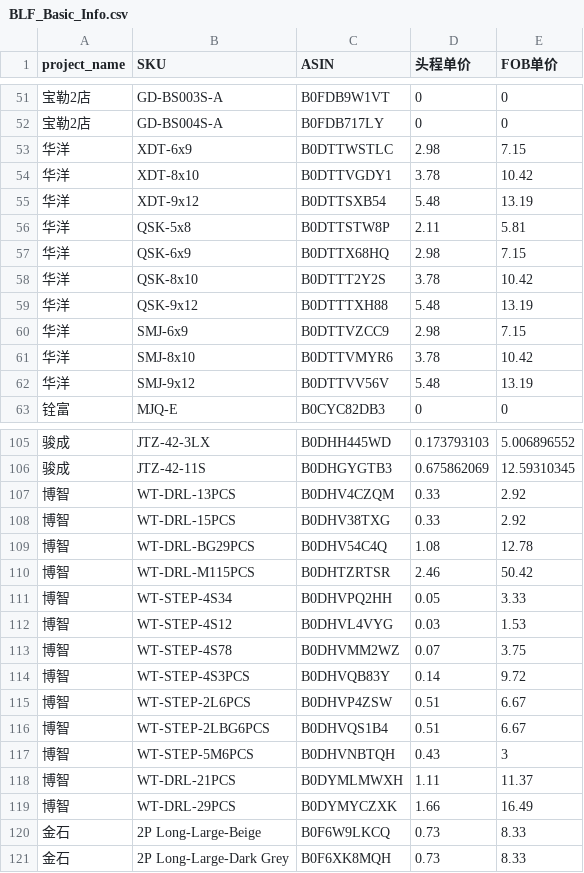
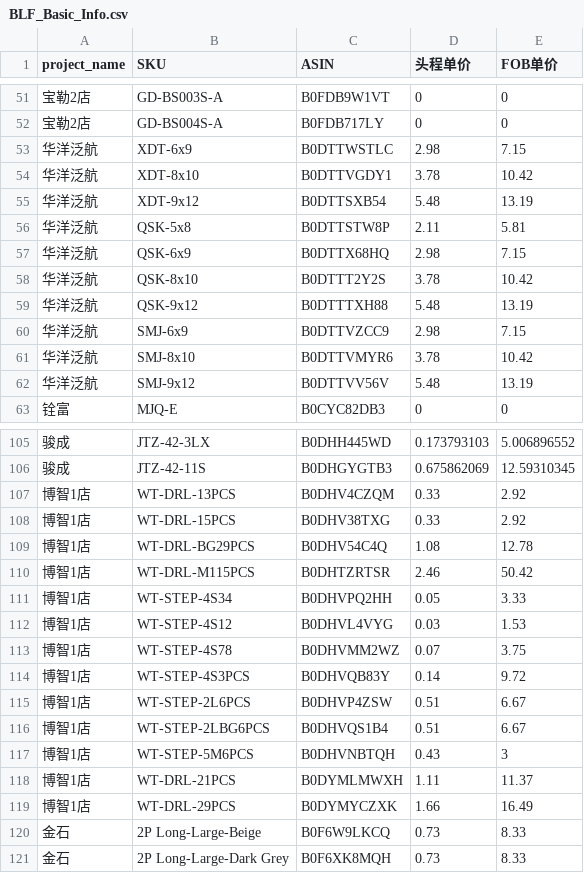
Before and after one commit to passwii/believeboyToolset, a CSV file: apps/model_file/BLF_Basic_Info.csv, drawn as a sheet; only a part is shown, gaps mark what is left out.

```diff
--- a/apps/model_file/BLF_Basic_Info.csv
+++ b/apps/model_file/BLF_Basic_Info.csv
@@ -52,12 +52,12 @@
 宝勒2店,GD-BS004S-A,B0FDB717LY,0,0
-华洋,XDT-6x9,B0DTTWSTLC,2.98,7.15
-华洋,XDT-8x10,B0DTTVGDY1,3.78,10.42
-华洋,XDT-9x12,B0DTTSXB54,5.48,13.19
-华洋,QSK-5x8,B0DTTSTW8P,2.11,5.81
-华洋,QSK-6x9,B0DTTX68HQ,2.98,7.15
-华洋,QSK-8x10,B0DTTT2Y2S,3.78,10.42
-华洋,QSK-9x12,B0DTTTXH88,5.48,13.19
-华洋,SMJ-6x9,B0DTTVZCC9,2.98,7.15
-华洋,SMJ-8x10,B0DTTVMYR6,3.78,10.42
-华洋,SMJ-9x12,B0DTTVV56V,5.48,13.19
+华洋泛航,XDT-6x9,B0DTTWSTLC,2.98,7.15
+华洋泛航,XDT-8x10,B0DTTVGDY1,3.78,10.42
+华洋泛航,XDT-9x12,B0DTTSXB54,5.48,13.19
+华洋泛航,QSK-5x8,B0DTTSTW8P,2.11,5.81
+华洋泛航,QSK-6x9,B0DTTX68HQ,2.98,7.15
+华洋泛航,QSK-8x10,B0DTTT2Y2S,3.78,10.42
+华洋泛航,QSK-9x12,B0DTTTXH88,5.48,13.19
+华洋泛航,SMJ-6x9,B0DTTVZCC9,2.98,7.15
+华洋泛航,SMJ-8x10,B0DTTVMYR6,3.78,10.42
+华洋泛航,SMJ-9x12,B0DTTVV56V,5.48,13.19
 铨富,MJQ-E,B0CYC82DB3,0,0
@@ -106,15 +106,15 @@
 骏成,JTZ-42-11S,B0DHGYGTB3,0.675862069,12.59310345
-博智,WT-DRL-13PCS,B0DHV4CZQM,0.33,2.92
-博智,WT-DRL-15PCS,B0DHV38TXG,0.33,2.92
-博智,WT-DRL-BG29PCS,B0DHV54C4Q,1.08,12.78
-博智,WT-DRL-M115PCS,B0DHTZRTSR,2.46,50.42
-博智,WT-STEP-4S34,B0DHVPQ2HH,0.05,3.33
-博智,WT-STEP-4S12,B0DHVL4VYG,0.03,1.53
-博智,WT-STEP-4S78,B0DHVMM2WZ,0.07,3.75
-博智,WT-STEP-4S3PCS,B0DHVQB83Y,0.14,9.72
-博智,WT-STEP-2L6PCS,B0DHVP4ZSW,0.51,6.67
-博智,WT-STEP-2LBG6PCS,B0DHVQS1B4,0.51,6.67
-博智,WT-STEP-5M6PCS,B0DHVNBTQH,0.43,3
-博智,WT-DRL-21PCS,B0DYMLMWXH,1.11,11.37
-博智,WT-DRL-29PCS,B0DYMYCZXK,1.66,16.49
+博智1店,WT-DRL-13PCS,B0DHV4CZQM,0.33,2.92
+博智1店,WT-DRL-15PCS,B0DHV38TXG,0.33,2.92
+博智1店,WT-DRL-BG29PCS,B0DHV54C4Q,1.08,12.78
+博智1店,WT-DRL-M115PCS,B0DHTZRTSR,2.46,50.42
+博智1店,WT-STEP-4S34,B0DHVPQ2HH,0.05,3.33
+博智1店,WT-STEP-4S12,B0DHVL4VYG,0.03,1.53
+博智1店,WT-STEP-4S78,B0DHVMM2WZ,0.07,3.75
+博智1店,WT-STEP-4S3PCS,B0DHVQB83Y,0.14,9.72
+博智1店,WT-STEP-2L6PCS,B0DHVP4ZSW,0.51,6.67
+博智1店,WT-STEP-2LBG6PCS,B0DHVQS1B4,0.51,6.67
+博智1店,WT-STEP-5M6PCS,B0DHVNBTQH,0.43,3
+博智1店,WT-DRL-21PCS,B0DYMLMWXH,1.11,11.37
+博智1店,WT-DRL-29PCS,B0DYMYCZXK,1.66,16.49
 金石,2P Long-Large-Beige,B0F6W9LKCQ,0.73,8.33
```
Also changed, not shown: 3 other files.
